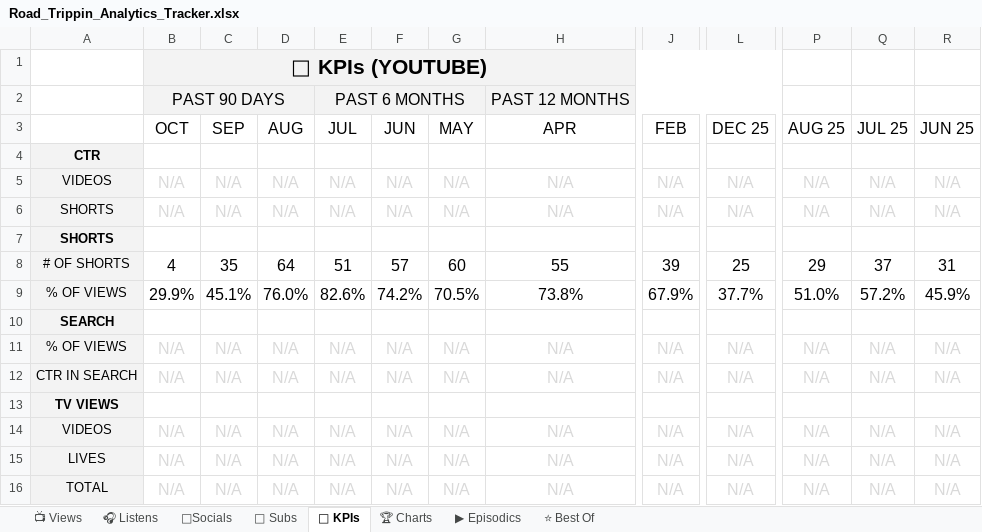
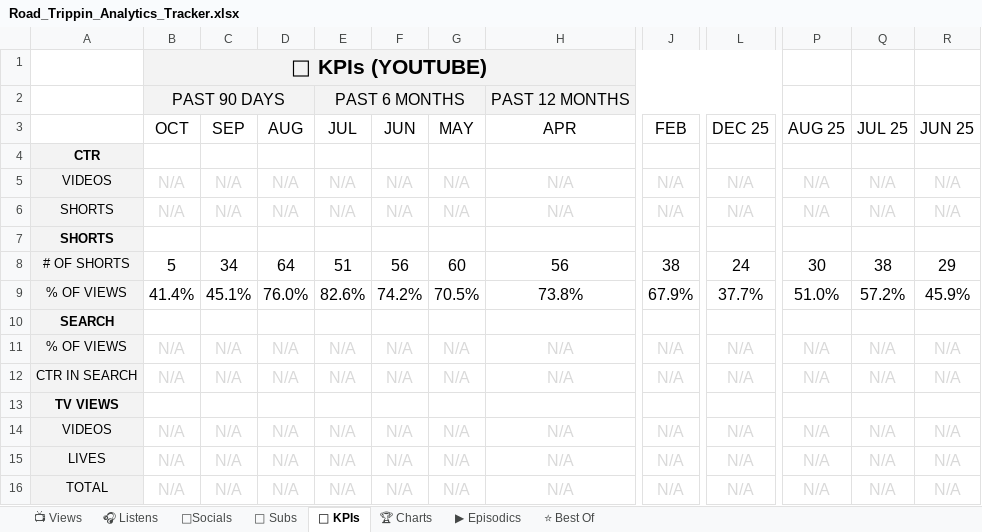
Before and after one commit to raindelaymedia/roadtrippin, an Excel workbook: master/shows/road_trippin/data/Road_Trippin_Analytics_Tracker.xlsx, sheet 🔑 KPIs, drawn as a sheet; only a part is shown, gaps mark what is left out; values as stored, in another font and other column widths than the file's, no borders; the diff names each change by its address in the sheet, - before the commit and + after, or states it on an @@ line.

```diff
--- a/master/shows/road_trippin/data/Road_Trippin_Analytics_Tracker.xlsx (sheet 🔑 KPIs)
+++ b/master/shows/road_trippin/data/Road_Trippin_Analytics_Tracker.xlsx (sheet 🔑 KPIs)
-B8 (OCT): 4
+B8 (OCT): 5
-C8 (SEP): 35
+C8 (SEP): 34
-F8 (JUN): 57
+F8 (JUN): 56
-H8 (APR): 55
+H8 (APR): 56
-J8 (FEB): 39
+J8 (FEB): 38
-L8 (DEC 25): 25
+L8 (DEC 25): 24
-P8 (AUG 25): 29
+P8 (AUG 25): 30
-Q8 (JUL 25): 37
+Q8 (JUL 25): 38
-R8 (JUN 25): 31
+R8 (JUN 25): 29
-B9 (OCT): 29.9%
+B9 (OCT): 41.4%
```
Also changed, not shown: sheet 👥 Subs, sheet ⭐ Best Of, sheet 📺 Views, sheet ▶ Episodics, 12 other files.
